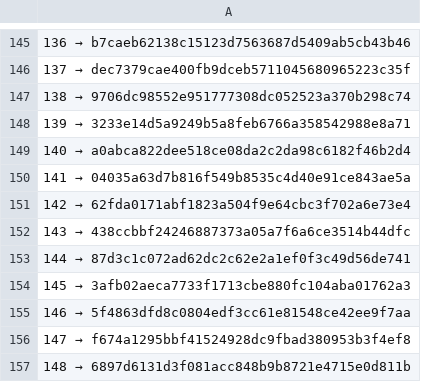
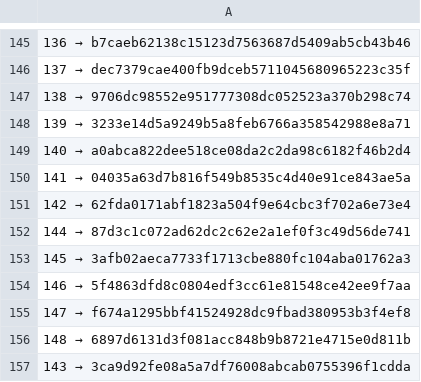
Before and after one commit to a3ka/dev-harness, a TSV file: registry/contracts.tsv, drawn as a sheet; only a part is shown, gaps mark what is left out.

Commit message:
freeze: registry 143 → 3ca9d92fe08a5a7df76008abcab0755396f1cdda

```diff
--- a/registry/contracts.tsv
+++ b/registry/contracts.tsv
@@ -151,3 +151,2 @@
 142 → 62fda0171abf1823a504f9e64cbc3f702a6e73e4
-143 → 438ccbbf24246887373a05a7f6a6ce3514b44dfc
 144 → 87d3c1c072ad62dc2c62e2a1ef0f3c49d56de741
@@ -157 +156,2 @@
 148 → 6897d6131d3f081acc848b9b8721e4715e0d811b
+143 → 3ca9d92fe08a5a7df76008abcab0755396f1cdda
```
